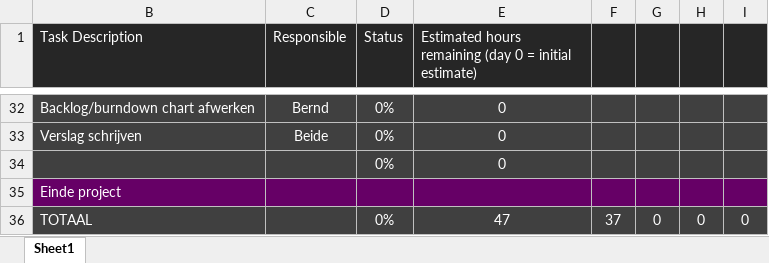
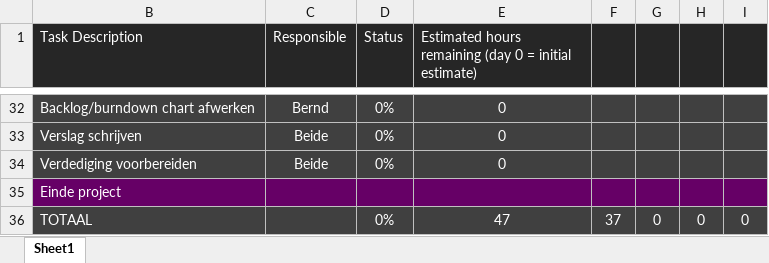
Before and after one commit to Scuffed-Boardgames/Qt-StoneAge, an Excel workbook: backlog_project.xlsx, sheet Sheet1, drawn as a sheet; only a part is shown, gaps mark what is left out; values as stored, in another font and other column widths than the file's, no borders; charts and pictures not drawn; the diff names each change by its address in the sheet, - before the commit and + after, or states it on an @@ line.

Commit message:
Updated backlog and added rules

```diff
--- a/backlog_project.xlsx (sheet Sheet1)
+++ b/backlog_project.xlsx (sheet Sheet1)
-B34 (Task Description): (empty)
+B34 (Task Description): Verdediging voorbereiden
-C34 (Responsible): (empty)
+C34 (Responsible): Beide
```
Also changed, not shown: 1 other file.
